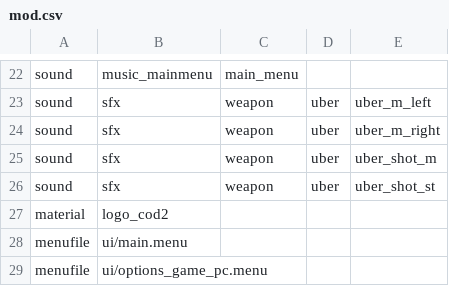
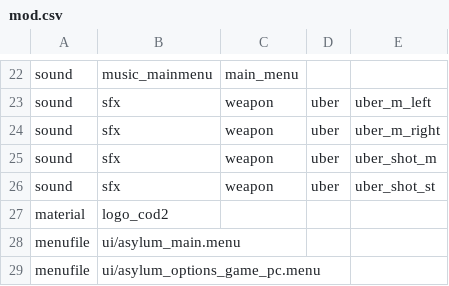
Before and after one commit to Keyware-Digital/Verruckt-Reloaded, a CSV file: mod.csv, drawn as a sheet; only a part is shown, gaps mark what is left out.

Commit message:
change menu naming convention

```diff
--- a/mod.csv
+++ b/mod.csv
@@ -27,3 +27,3 @@ sound,sfx,weapon,uber,uber_shot_st
 material,logo_cod2
-menufile,ui/main.menu
-menufile,ui/options_game_pc.menu
+menufile,ui/asylum_main.menu
+menufile,ui/asylum_options_game_pc.menu
```
Also changed, not shown: 2 other files.
